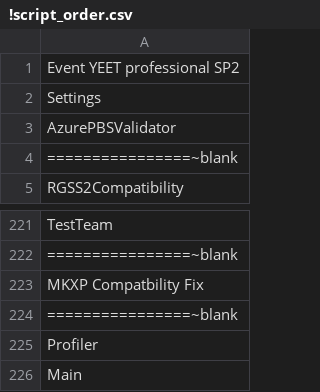
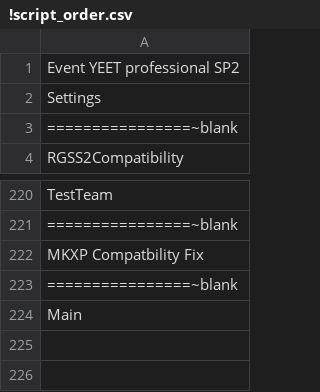
Before and after one commit to pkthedragon/azure-pokemon, a CSV file: Scripts/!script_order.csv, drawn as a sheet; only a part is shown, gaps mark what is left out; the diff names each change by its address in the sheet, - before the commit and + after, or states it on an @@ line.

```diff
--- a/Scripts/!script_order.csv
+++ b/Scripts/!script_order.csv
-row 3: AzurePBSValidator
-row 225: Profiler
```
Also changed, not shown: 58 other files.
